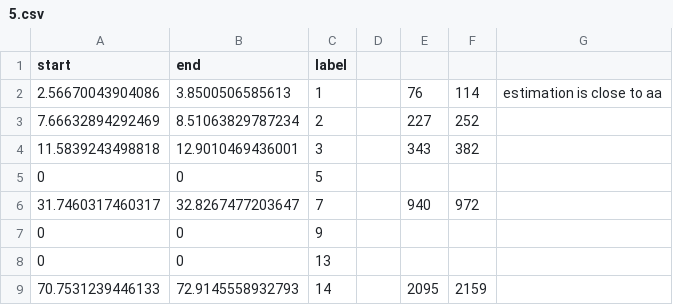
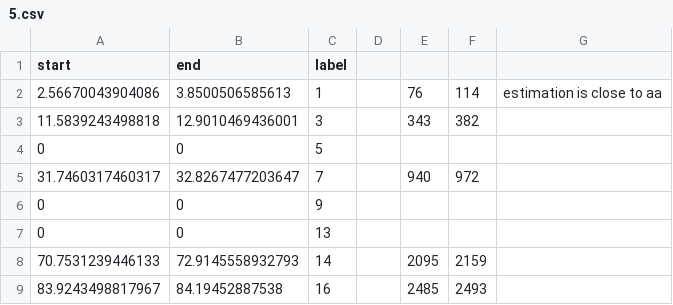
Before and after one commit to aawgit/signs, a CSV file: data/labels/5.csv, drawn as a sheet; only a part is shown; the shorter side is filled out with more unchanged rows; the diff names each change by its address in the sheet, - before the commit and + after, or states it on an @@ line.

```diff
--- a/data/labels/5.csv
+++ b/data/labels/5.csv
-row 3: 7.66632894292469 | 8.51063829787234 | 2 |  | 227 | 252
```
Also changed, not shown: data/labels/1.csv, data/labels/2.csv, 50 other files.
